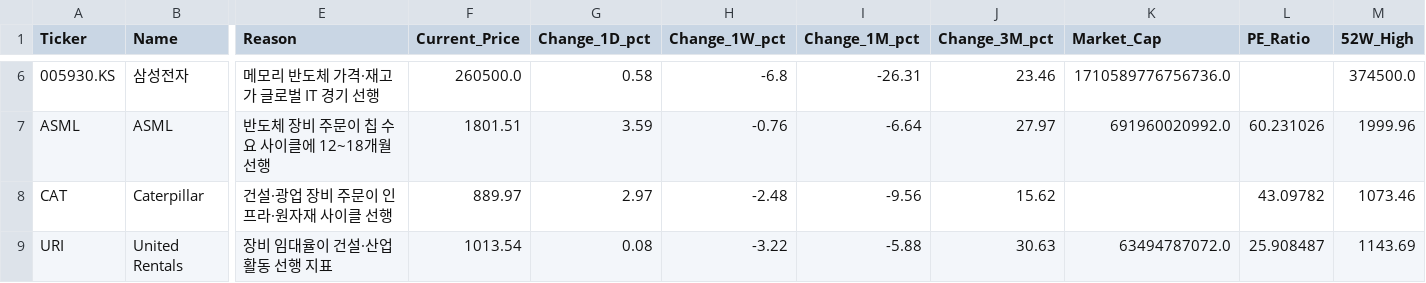
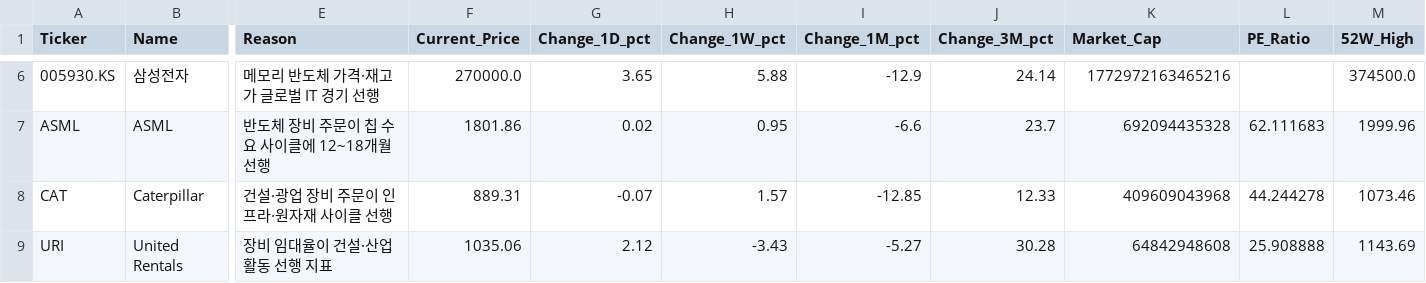
Before and after one commit to d-won/MacroEcon, a CSV file: data/summary_latest.csv, drawn as a sheet; only a part is shown, gaps mark what is left out; the diff covers the shown part only; the diff names each change by its address in the sheet, - before the commit and + after, or states it on an @@ line.

```diff
--- a/data/summary_latest.csv
+++ b/data/summary_latest.csv
-F6 (Current_Price): 260500.0
+F6 (Current_Price): 270000.0
-G6 (Change_1D_pct): 0.58
+G6 (Change_1D_pct): 3.65
-H6 (Change_1W_pct): -6.8
+H6 (Change_1W_pct): 5.88
-I6 (Change_1M_pct): -26.31
+I6 (Change_1M_pct): -12.9
-J6 (Change_3M_pct): 23.46
+J6 (Change_3M_pct): 24.14
-K6 (Market_Cap): 1710589776756736.0
+K6 (Market_Cap): 1772972163465216
-F7 (Current_Price): 1801.51
+F7 (Current_Price): 1801.86
-G7 (Change_1D_pct): 3.59
+G7 (Change_1D_pct): 0.02
-H7 (Change_1W_pct): -0.76
+H7 (Change_1W_pct): 0.95
-I7 (Change_1M_pct): -6.64
+I7 (Change_1M_pct): -6.6
-J7 (Change_3M_pct): 27.97
+J7 (Change_3M_pct): 23.7
-K7 (Market_Cap): 691960020992.0
+K7 (Market_Cap): 692094435328
-L7 (PE_Ratio): 60.231026
+L7 (PE_Ratio): 62.111683
-F8 (Current_Price): 889.97
+F8 (Current_Price): 889.31
-G8 (Change_1D_pct): 2.97
+G8 (Change_1D_pct): -0.07
-H8 (Change_1W_pct): -2.48
+H8 (Change_1W_pct): 1.57
-I8 (Change_1M_pct): -9.56
+I8 (Change_1M_pct): -12.85
-J8 (Change_3M_pct): 15.62
+J8 (Change_3M_pct): 12.33
-K8 (Market_Cap): (empty)
+K8 (Market_Cap): 409609043968
-L8 (PE_Ratio): 43.09782
+L8 (PE_Ratio): 44.244278
-F9 (Current_Price): 1013.54
+F9 (Current_Price): 1035.06
-G9 (Change_1D_pct): 0.08
+G9 (Change_1D_pct): 2.12
-H9 (Change_1W_pct): -3.22
+H9 (Change_1W_pct): -3.43
-I9 (Change_1M_pct): -5.88
+I9 (Change_1M_pct): -5.27
-J9 (Change_3M_pct): 30.63
+J9 (Change_3M_pct): 30.28
-K9 (Market_Cap): 63494787072.0
+K9 (Market_Cap): 64842948608
-L9 (PE_Ratio): 25.908487
+L9 (PE_Ratio): 25.908888
```
Also changed, not shown: 112 edited cells elsewhere in this file, data/prices_latest.csv, 2 other files.
